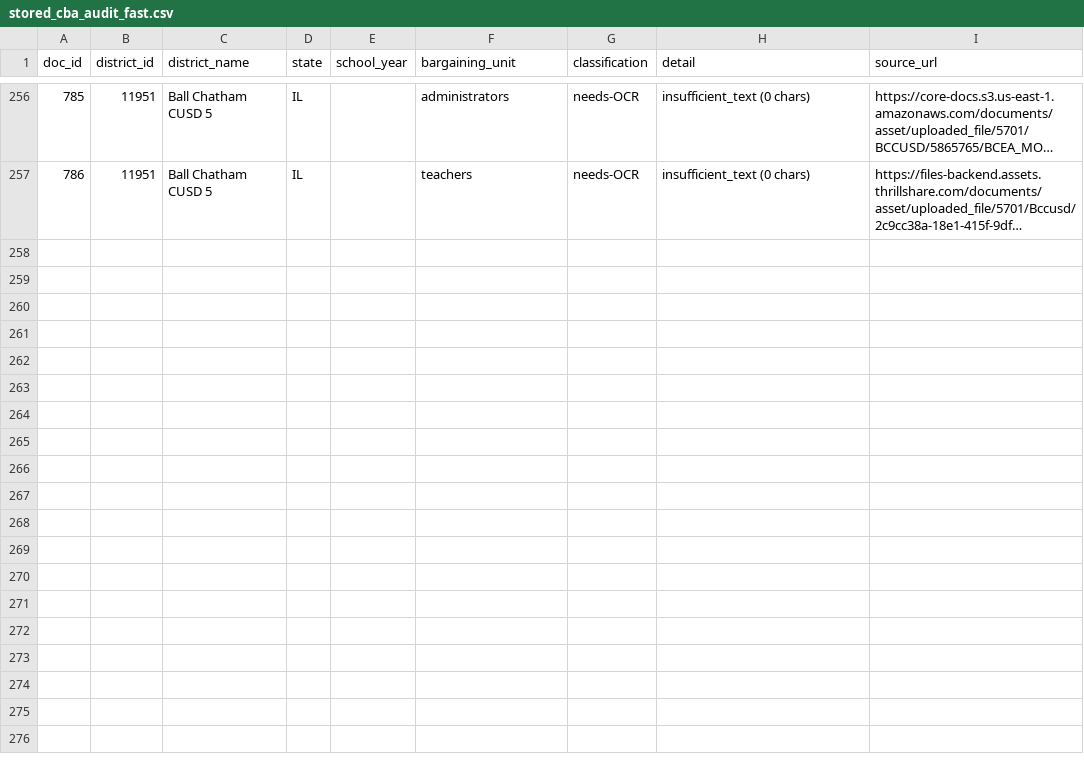
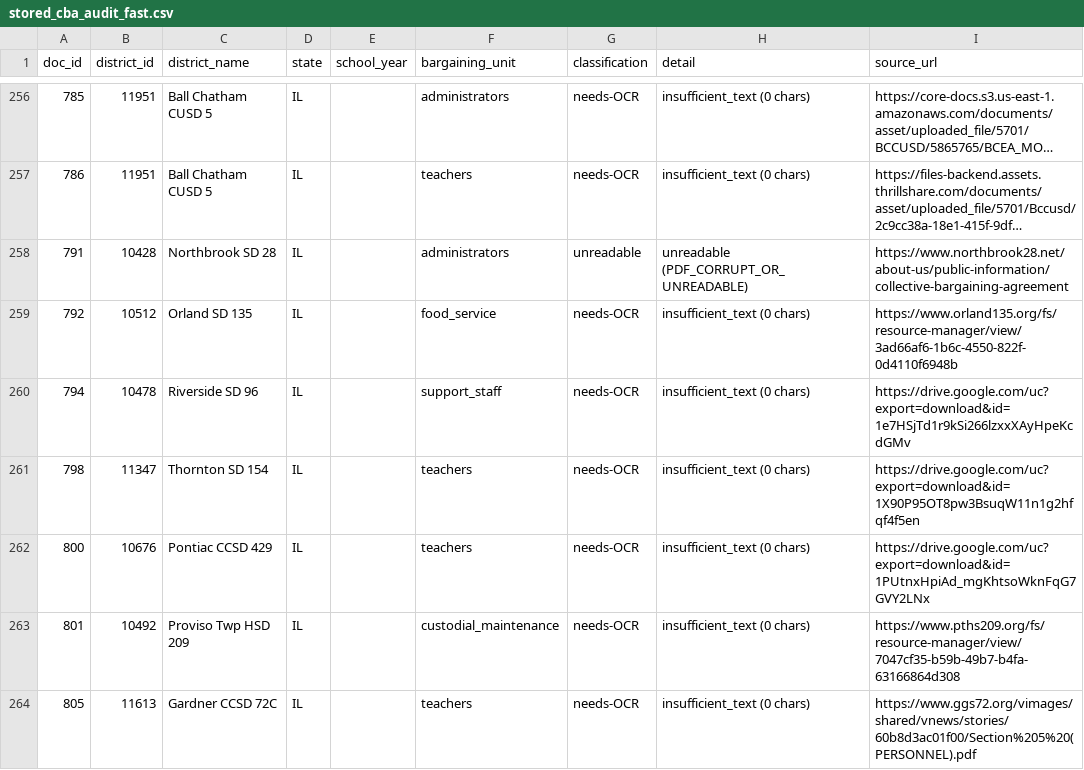
Before and after one commit to dpgaus09/CollBar2026, a CSV file: pipeline/data/stored_cba_audit_fast.csv, drawn as a sheet; only a part is shown, gaps mark what is left out; long unchanged cells end in …; the diff names each change by its address in the sheet, - before the commit and + after, or states it on an @@ line.

```diff
--- a/pipeline/data/stored_cba_audit_fast.csv
+++ b/pipeline/data/stored_cba_audit_fast.csv
+row 258: 791 | 10428 | Northbrook SD 28 | IL |  | administrators | unreadable | unreadable (PDF_CORRUPT_OR_UNREADABLE) | https://www.northbrook28.net/about-us/public-information/collective-bargaining-agreement
+row 259: 792 | 10512 | Orland SD 135 | IL |  | food_service | needs-OCR | insufficient_text (0 chars) | https://www.orland135.org/fs/resource-manager/view/3ad66af6-1b6c-4550-822f-0d4110f6948b
+row 260: 794 | 10478 | Riverside SD 96 | IL |  | support_staff | needs-OCR | insufficient_text (0 chars) | https://drive.google.com/uc?export=download&id=1e7HSjTd1r9kSi266lzxxXAyHpeKcdGMv
+row 261: 798 | 11347 | Thornton SD 154 | IL |  | teachers | needs-OCR | insufficient_text (0 chars) | https://drive.google.com/uc?export=download&id=1X90P95OT8pw3BsuqW11n1g2hfqf4f5en
+row 262: 800 | 10676 | Pontiac CCSD 429 | IL |  | teachers | needs-OCR | insufficient_text (0 chars) | https://drive.google.com/uc?export=download&id=1PUtnxHpiAd_mgKhtsoWknFqG7GVY2LNx
+row 263: 801 | 10492 | Proviso Twp HSD 209 | IL |  | custodial_maintenance | needs-OCR | insufficient_text (0 chars) | https://www.pths209.org/fs/resource-manager/view/7047cf35-b59b-49b7-b4fa-63166864d308
+row 264: 805 | 11613 | Gardner CCSD 72C | IL |  | teachers | needs-OCR | insufficient_text (0 chars) | https://www.ggs72.org/vimages/shared/vnews/stories/60b8d3ac01f00/Section%205%20(PERSONNEL).pdf
```
Also changed, not shown: pipeline/data/stored_cba_audit.csv, 1 other file.
